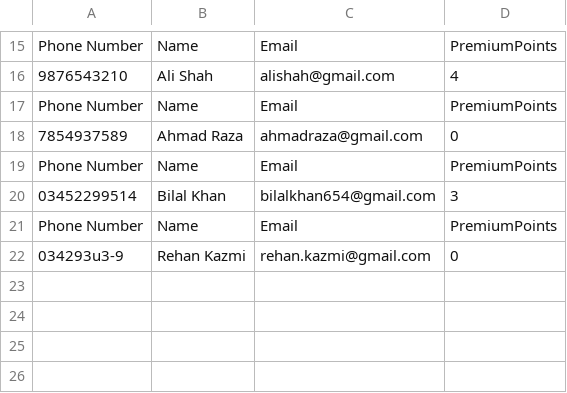
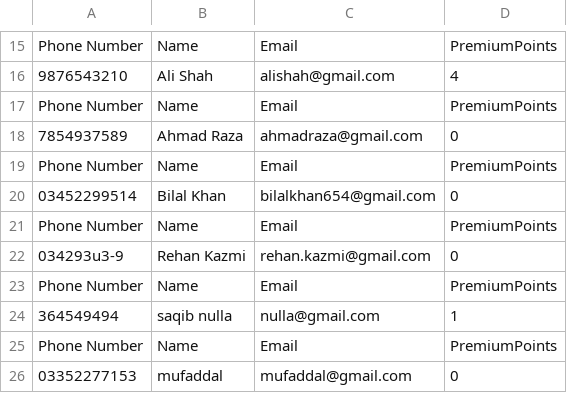
Before and after one commit to booali9/DSA-Project, a CSV file: users.csv, drawn as a sheet; only a part is shown, gaps mark what is left out.

```diff
--- a/users.csv
+++ b/users.csv
@@ -19,4 +19,8 @@ Phone Number,Name,Email,PremiumPoints
 Phone Number,Name,Email,PremiumPoints
-03452299514,Bilal Khan,bilalkhan654@gmail.com,3
+03452299514,Bilal Khan,bilalkhan654@gmail.com,0
 Phone Number,Name,Email,PremiumPoints
 034293u3-9,Rehan Kazmi,rehan.kazmi@gmail.com,0
+Phone Number,Name,Email,PremiumPoints
+364549494,saqib nulla,nulla@gmail.com,1
+Phone Number,Name,Email,PremiumPoints
+03352277153,mufaddal ,mufaddal@gmail.com,0
```
Also changed, not shown: cab_ratings.csv, 3 other files.
